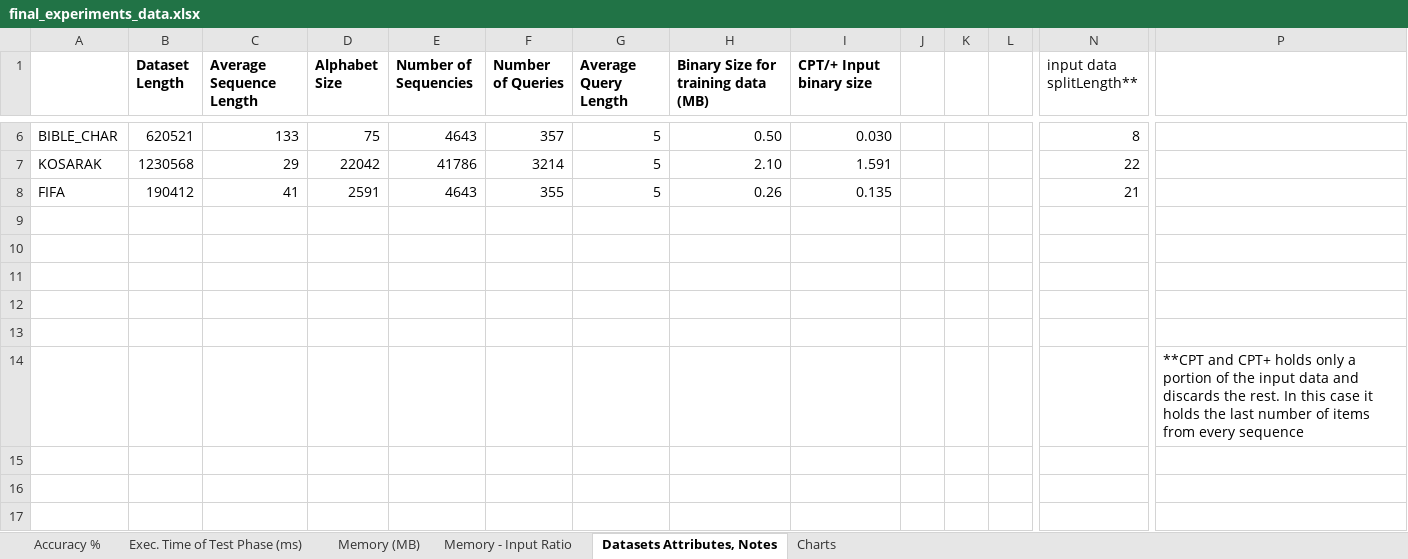
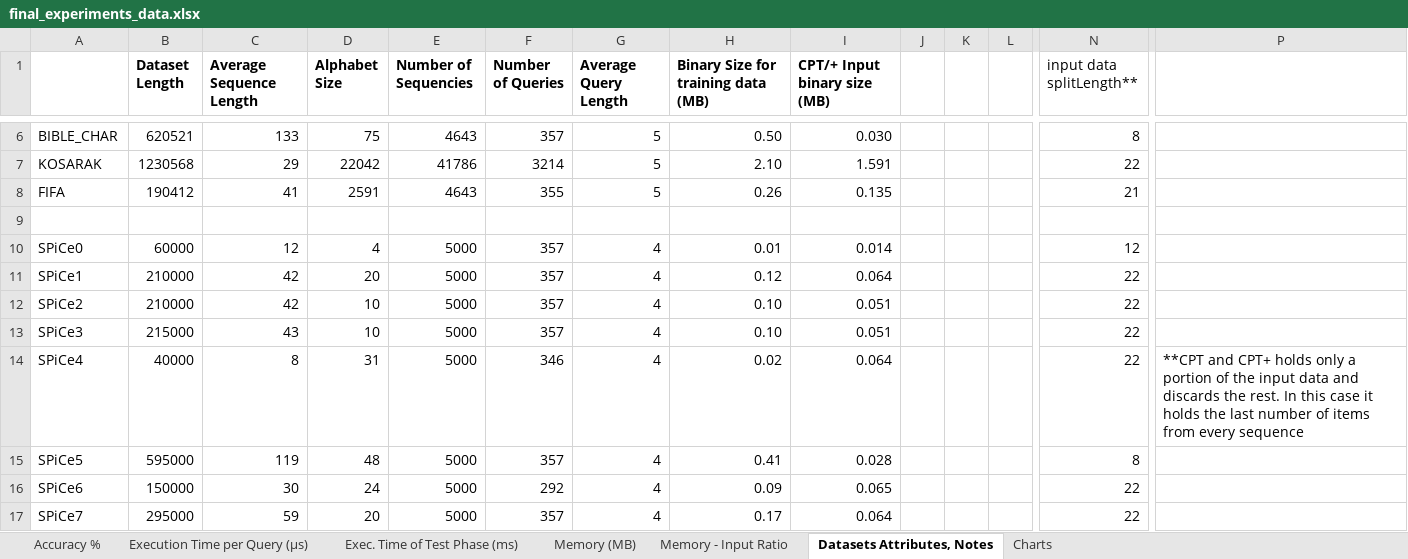
Before and after one commit to rafkt/sBP, an Excel workbook: final_experiments_data.xlsx, sheet Datasets Attributes, Notes, drawn as a sheet; only a part is shown, gaps mark what is left out; the shorter side is filled out with more unchanged rows; values as stored, in another font and other column widths than the file's, no borders; charts and pictures not drawn; removed rows and columns are numbered as before the commit, all else as after; rows hold the shown columns only; the diff covers the shown part only; the diff names each change by its address in the sheet, - before the commit and + after, or states it on an @@ line.

Commit message:
Corrected some formulas typos for the last spreadsheet; Added spice data

```diff
--- a/final_experiments_data.xlsx (sheet Datasets Attributes, Notes)
+++ b/final_experiments_data.xlsx (sheet Datasets Attributes, Notes)
+sheet tab: Execution Time per Query (μs)
-I1: CPT/+ Input binary size
+I1: CPT/+ Input binary size (MB)
-row 10: (empty)
+row 10: SPiCe0 | 60000 | 12 | 4 | 5000 | 357 | 4 | 0.01 | 0.014 |  |  |  | 12
-row 11: (empty)
+row 11: SPiCe1 | 210000 | 42 | 20 | 5000 | 357 | 4 | 0.12 | 0.064 |  |  |  | 22
-row 12: (empty)
+row 12: SPiCe2 | 210000 | 42 | 10 | 5000 | 357 | 4 | 0.10 | 0.051 |  |  |  | 22
-row 13: (empty)
+row 13: SPiCe3 | 215000 | 43 | 10 | 5000 | 357 | 4 | 0.10 | 0.051 |  |  |  | 22
-row 14:  |  |  |  |  |  |  |  |  |  |  |  |  | **CPT and CPT+ holds only a portion of the input data and discards the rest. In this case it holds the last number of items from every sequence
+row 14: SPiCe4 | 40000 | 8 | 31 | 5000 | 346 | 4 | 0.02 | 0.064 |  |  |  | 22 | **CPT and CPT+ holds only a portion of the input data and discards the rest. In this case it holds the last number of items from every sequence
+row 15: SPiCe5 | 595000 | 119 | 48 | 5000 | 357 | 4 | 0.41 | 0.028 |  |  |  | 8
+row 16: SPiCe6 | 150000 | 30 | 24 | 5000 | 292 | 4 | 0.09 | 0.065 |  |  |  | 22
+row 17: SPiCe7 | 295000 | 59 | 20 | 5000 | 357 | 4 | 0.17 | 0.064 |  |  |  | 22
```
Also changed, not shown: 11 added rows, 4 removed rows and 1 edited cell elsewhere in this sheet, sheet Memory - Input Ratio, sheet Accuracy %, sheet Memory (MB), charts or pictures.
